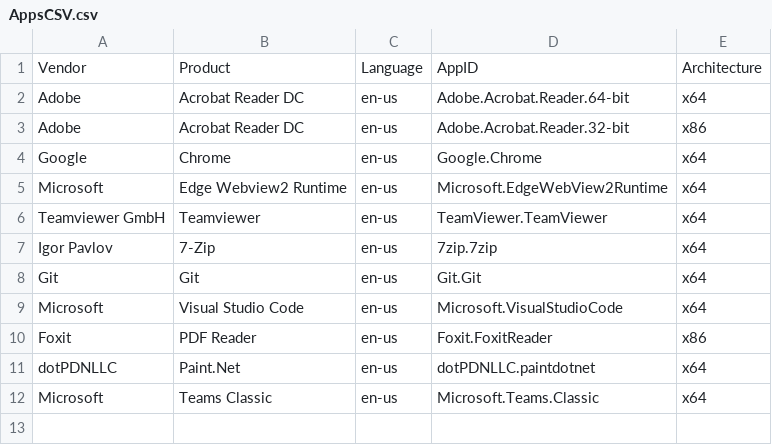
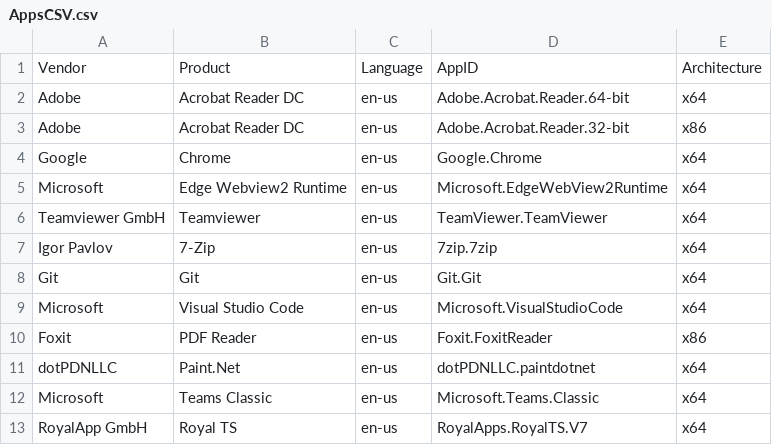
Before and after one commit to kaspersmjohansen/Microsoft-Intune, a CSV file: Apps/AppsCSV.csv, drawn as a sheet.

```diff
--- a/Apps/AppsCSV.csv
+++ b/Apps/AppsCSV.csv
@@ -12 +12,2 @@ dotPDNLLC;Paint.Net;en-us;dotPDNLLC.paintdotnet;x64
 Microsoft;Teams Classic;en-us;Microsoft.Teams.Classic;x64
+RoyalApp GmbH;Royal TS;en-us;RoyalApps.RoyalTS.V7;x64
```
Also changed, not shown: 11 other files.
